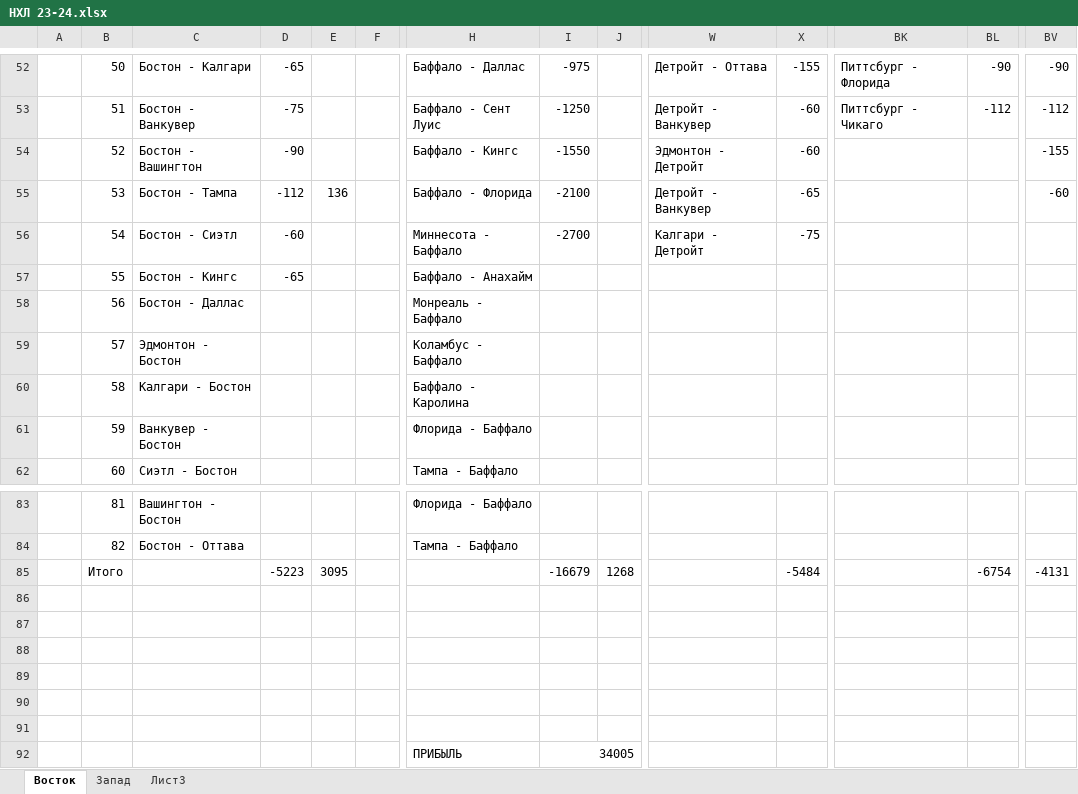
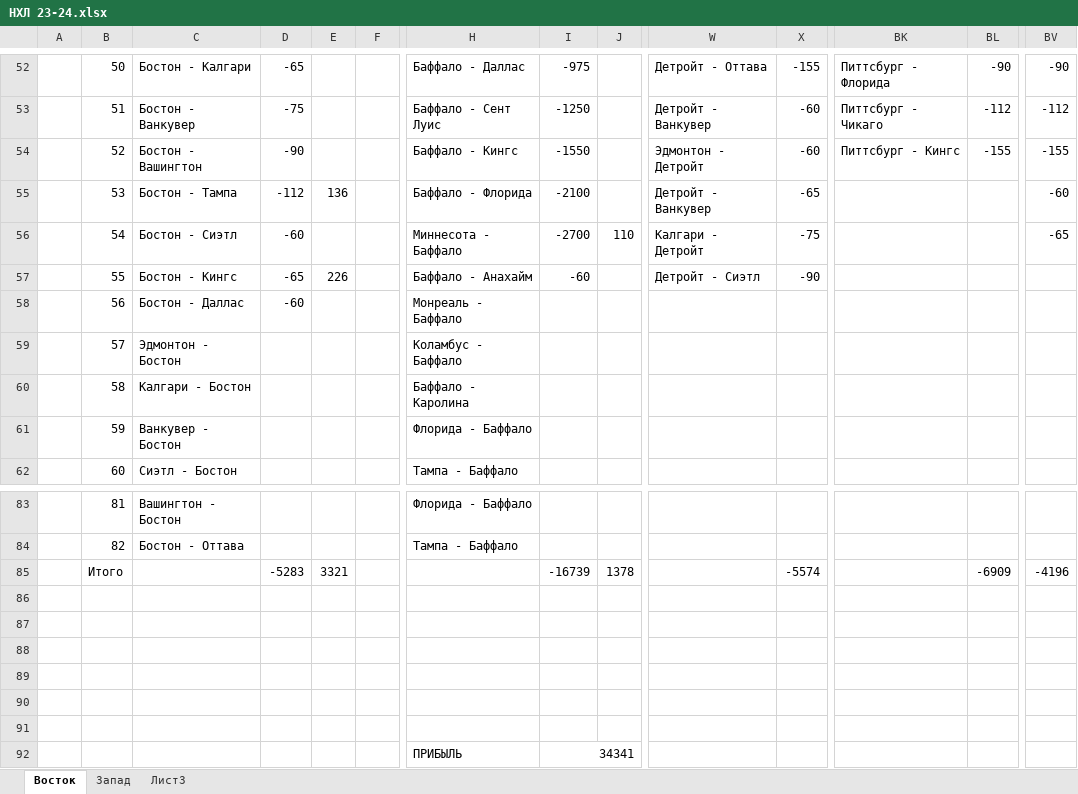
Before and after one commit to EugenySobyanin/Repository_1, an Excel workbook: Ставки/НХЛ 23-24.xlsx, sheet Восток, drawn as a sheet; only a part is shown, gaps mark what is left out; values as stored, in another font and other column widths than the file's, no cell formats; the diff names each change by its address in the sheet, - before the commit and + after, or states it on an @@ line.

```diff
--- a/Ставки/НХЛ 23-24.xlsx (sheet Восток)
+++ b/Ставки/НХЛ 23-24.xlsx (sheet Восток)
-BK54: (empty)
+BK54: Питтсбург - Кингс
-BL54: (empty)
+BL54: -155
-J56: (empty)
+J56: 110
-BV56: (empty)
+BV56: -65
-E57: (empty)
+E57: 226
-I57: (empty)
+I57: -60
-W57: (empty)
+W57: Детройт - Сиэтл
-X57: (empty)
+X57: -90
-D58: (empty)
+D58: -60
-D85: -5223
+D85: -5283
-E85: 3095
+E85: 3321
-I85: -16679
+I85: -16739
-J85: 1268
+J85: 1378
-X85: -5484
+X85: -5574
-BL85: -6754
+BL85: -6909
-BV85: -4131
+BV85: -4196
-I92: 34005
+I92: 34341
```
Also changed, not shown: sheet Запад, cell formats, 2 other files.
